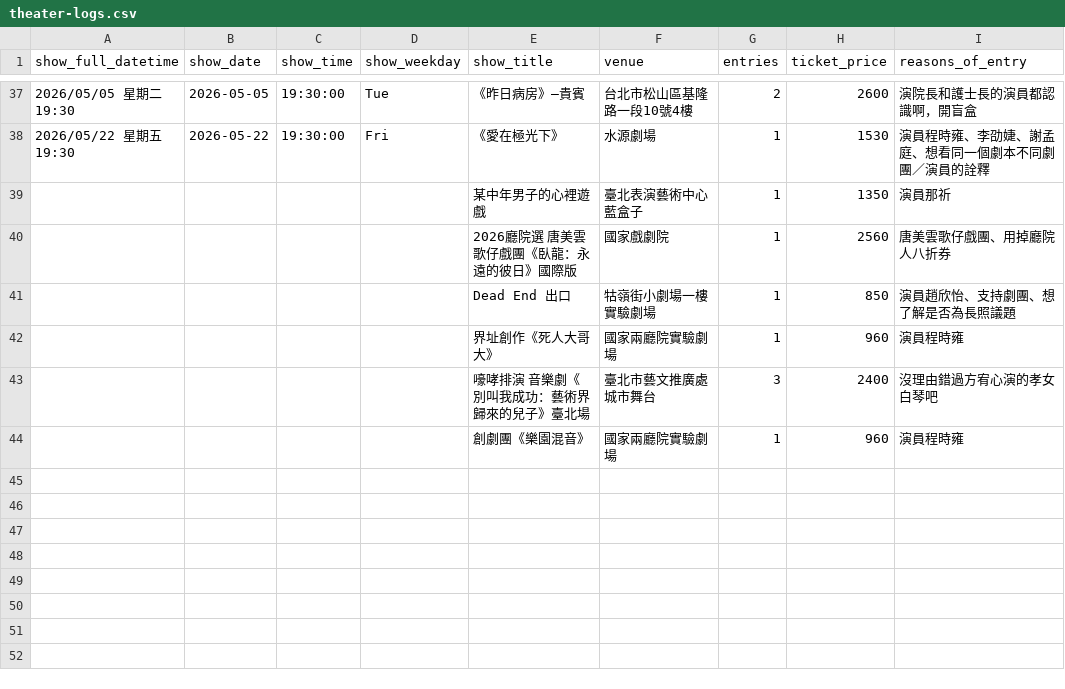
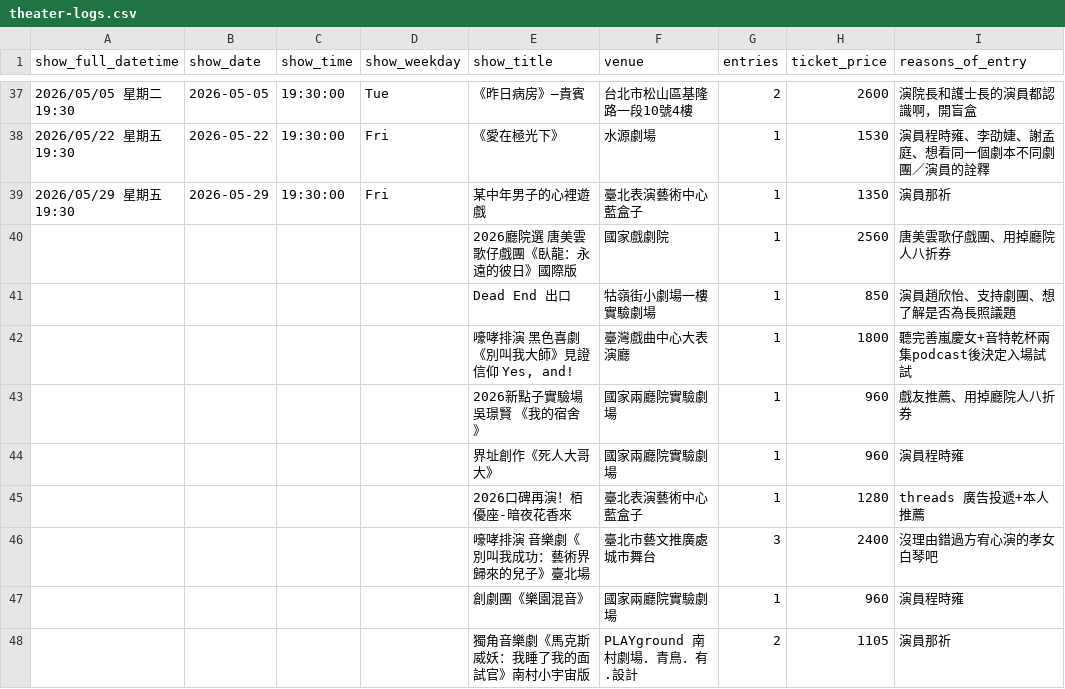
Before and after one commit to repeat/theater-logs, a CSV file: theater-logs.csv, drawn as a sheet; only a part is shown, gaps mark what is left out.

Commit message:
doc: add theater logs for May 2026 and update performance details

```diff
--- a/theater-logs.csv
+++ b/theater-logs.csv
@@ -38,7 +38,11 @@ show_full_datetime,show_date,show_time,show_weekday,show_title,venue,entries,tic
 2026/05/22 星期五 19:30,2026-05-22,19:30:00,Fri,《愛在極光下》,水源劇場,1,1530,演員程時雍、李劭婕、謝孟庭、想看同一個劇本不同劇團／演員的詮釋
-,,,,某中年男子的心裡遊戲,臺北表演藝術中心 藍盒子,1,1350,演員那祈
+2026/05/29 星期五 19:30,2026-05-29,19:30:00,Fri,某中年男子的心裡遊戲,臺北表演藝術中心 藍盒子,1,1350,演員那祈
 ,,,,2026廳院選 唐美雲歌仔戲團《臥龍：永遠的彼日》國際版,國家戲劇院,1,2560,唐美雲歌仔戲團、用掉廳院人八折券
 ,,,,Dead End 出口,牯嶺街小劇場一樓實驗劇場,1,850,演員趙欣怡、支持劇團、想了解是否為長照議題
+,,,,"嚎哮排演 黑色喜劇《別叫我大師》見證信仰 Yes, and!",臺灣戲曲中心大表演廳,1,1800,聽完善嵐慶女+音特乾杯兩集podcast後決定入場試試
+,,,,2026新點子實驗場 吳璟賢 《我的宿舍》,國家兩廳院實驗劇場,1,960,戲友推薦、用掉廳院人八折券
 ,,,,界址創作《死人大哥大》,國家兩廳院實驗劇場,1,960,演員程時雍
+,,,,2026口碑再演！栢優座-暗夜花香來,臺北表演藝術中心 藍盒子,1,1280,threads 廣告投遞+本人推薦
 ,,,,嚎哮排演 音樂劇《別叫我成功：藝術界歸來的兒子》臺北場,臺北市藝文推廣處城市舞台,3,2400,沒理由錯過方宥心演的孝女白琴吧
 ,,,,創劇團《樂園混音》,國家兩廳院實驗劇場,1,960,演員程時雍
+,,,,獨角音樂劇《馬克斯威妖：我睡了我的面試官》南村小宇宙版,PLAYground 南村劇場．青鳥．有.設計,2,1105,演員那祈
```
